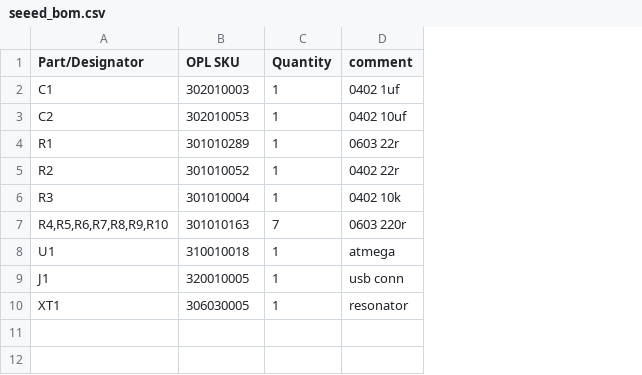
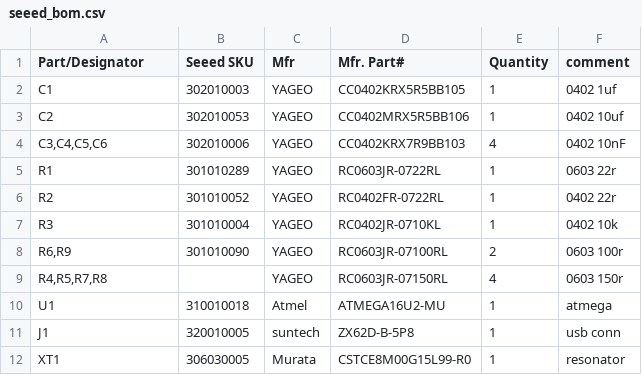
Before and after one commit to mon/PocketVoltex, a CSV file: Hardware/seeed_bom.csv, drawn as a sheet; removed rows and columns are numbered as before the commit, all else as after; the diff names each change by its address in the sheet, - before the commit and + after, or states it on an @@ line.

```diff
--- a/Hardware/seeed_bom.csv
+++ b/Hardware/seeed_bom.csv
+column C (Mfr), rows 2-3: YAGEO | YAGEO; rows 5-7: all YAGEO; rows 10-12: Atmel | suntech | Murata
+column D (Mfr. Part#), rows 2-3: CC0402KRX5R5BB105 | CC0402MRX5R5BB106; rows 5-7: RC0603JR-0722RL | RC0402FR-0722RL | RC0402JR-0710KL; rows 10-12: ATMEGA16U2-MU | ZX62D-B-5P8 | CSTCE8M00G15L99-R0
-B1: OPL SKU
+B1: Seeed SKU
+row 4: C3,C4,C5,C6 | 302010006 | YAGEO | CC0402KRX7R9BB103 | 4 | 0402 10nF
-row 7: R4,R5,R6,R7,R8,R9,R10 | 301010163 | 7 | 0603 220r
+row 8: R6,R9 | 301010090 | YAGEO | RC0603JR-07100RL | 2 | 0603 100r
+row 9: R4,R5,R7,R8 |  | YAGEO | RC0603JR-07150RL | 4 | 0603 150r
```
Also changed, not shown: 6 other files.
